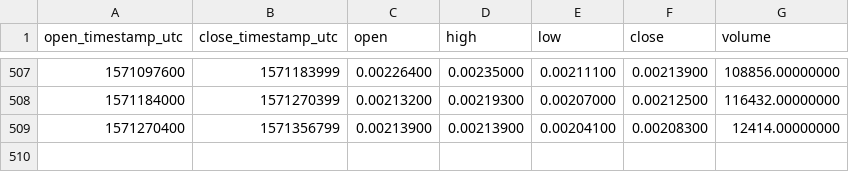
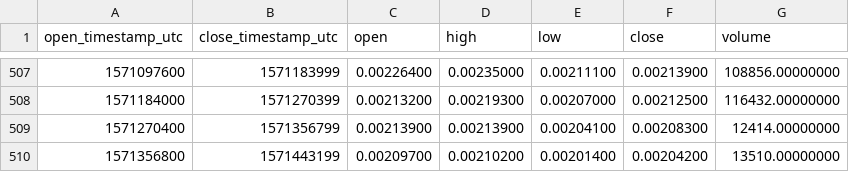
Before and after one commit to cryptobigbro/binance-CVCBNB, a CSV file: binance-CVCBNB-1d.csv, drawn as a sheet; only a part is shown, gaps mark what is left out.

```diff
--- a/binance-CVCBNB-1d.csv
+++ b/binance-CVCBNB-1d.csv
@@ -509 +509,2 @@ open_timestamp_utc,close_timestamp_utc,open,high,low,close,volume
 1571270400,1571356799,0.00213900,0.00213900,0.00204100,0.00208300,12414.00000000
+1571356800,1571443199,0.00209700,0.00210200,0.00201400,0.00204200,13510.00000000
```
Also changed, not shown: binance-CVCBNB-1h.csv.
